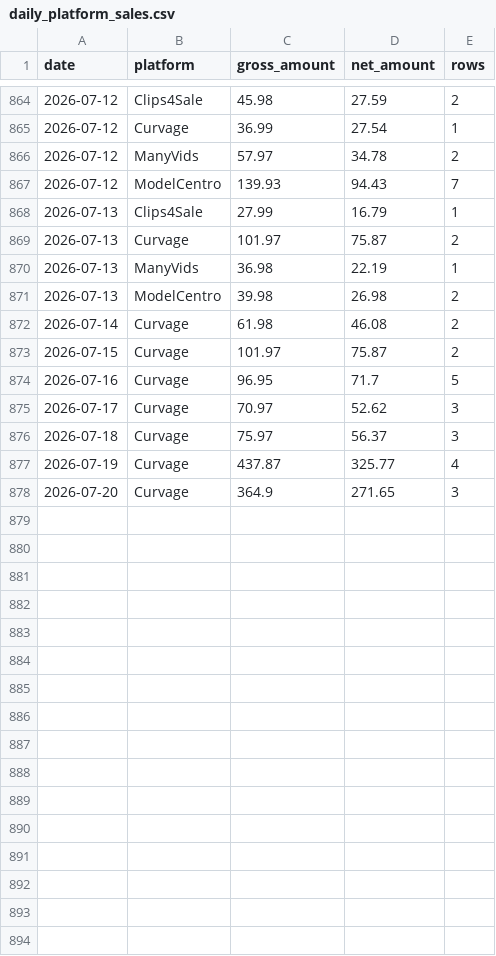
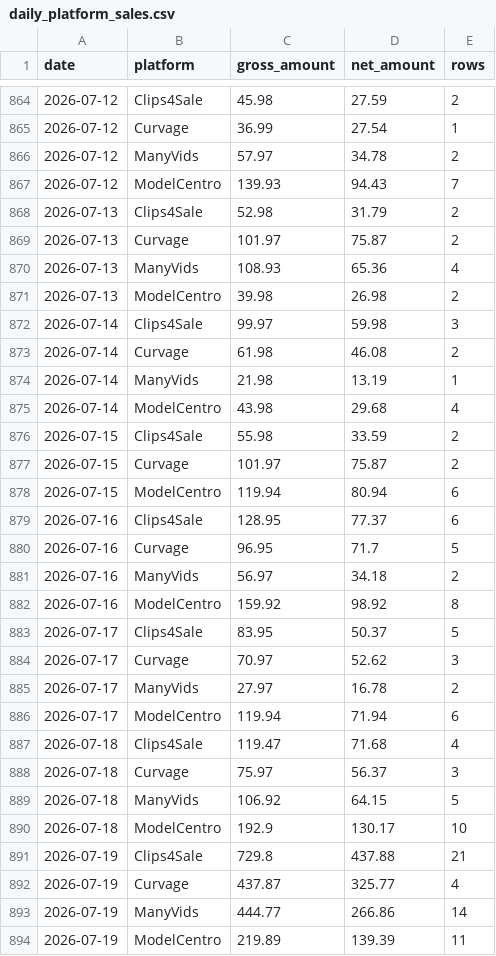
Before and after one commit to Trippaeon3/creator-sales-dashboard-public-2ba6b9a86c53, a CSV file: data/daily_platform_sales.csv, drawn as a sheet; only a part is shown, gaps mark what is left out; the shorter side is filled out with more unchanged rows; the diff covers the shown part only.

```diff
--- a/data/daily_platform_sales.csv
+++ b/data/daily_platform_sales.csv
@@ -867,11 +867,28 @@ date,platform,gross_amount,net_amount,rows
 2026-07-12,ModelCentro,139.93,94.43,7
-2026-07-13,Clips4Sale,27.99,16.79,1
+2026-07-13,Clips4Sale,52.98,31.79,2
 2026-07-13,Curvage,101.97,75.87,2
-2026-07-13,ManyVids,36.98,22.19,1
+2026-07-13,ManyVids,108.93,65.36,4
 2026-07-13,ModelCentro,39.98,26.98,2
+2026-07-14,Clips4Sale,99.97,59.98,3
 2026-07-14,Curvage,61.98,46.08,2
+2026-07-14,ManyVids,21.98,13.19,1
+2026-07-14,ModelCentro,43.98,29.68,4
+2026-07-15,Clips4Sale,55.98,33.59,2
 2026-07-15,Curvage,101.97,75.87,2
+2026-07-15,ModelCentro,119.94,80.94,6
+2026-07-16,Clips4Sale,128.95,77.37,6
 2026-07-16,Curvage,96.95,71.7,5
+2026-07-16,ManyVids,56.97,34.18,2
+2026-07-16,ModelCentro,159.92,98.92,8
+2026-07-17,Clips4Sale,83.95,50.37,5
 2026-07-17,Curvage,70.97,52.62,3
+2026-07-17,ManyVids,27.97,16.78,2
+2026-07-17,ModelCentro,119.94,71.94,6
+2026-07-18,Clips4Sale,119.47,71.68,4
 2026-07-18,Curvage,75.97,56.37,3
+2026-07-18,ManyVids,106.92,64.15,5
+2026-07-18,ModelCentro,192.9,130.17,10
+2026-07-19,Clips4Sale,729.8,437.88,21
 2026-07-19,Curvage,437.87,325.77,4
+2026-07-19,ManyVids,444.77,266.86,14
+2026-07-19,ModelCentro,219.89,139.39,11
```
Also changed, not shown: 2 added rows and 21 edited cells elsewhere in this file, data/content_group_summary.csv, data/daily_item_sales.csv, 27 other files.
